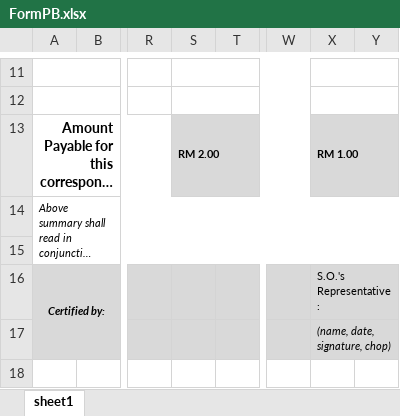
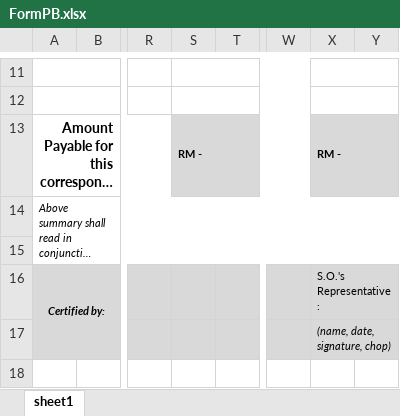
Before and after one commit to avowsteam/RAMMS2.0, an Excel workbook: RAMS/Web/RAMMS.Web.UI/wwwroot/Templates/FormPB.xlsx, sheet sheet1, drawn as a sheet; only a part is shown, gaps mark what is left out; long unchanged cells end in …; values as stored, in another font and other column widths than the file's, no borders; the diff names each change by its address in the sheet, - before the commit and + after, or states it on an @@ line.

```diff
--- a/RAMS/Web/RAMMS.Web.UI/wwwroot/Templates/FormPB.xlsx (sheet sheet1)
+++ b/RAMS/Web/RAMMS.Web.UI/wwwroot/Templates/FormPB.xlsx (sheet sheet1)
-S13: RM 2.00
+S13: RM -
-X13: RM 1.00
+X13: RM -
```
Also changed, not shown: 3 other files.
